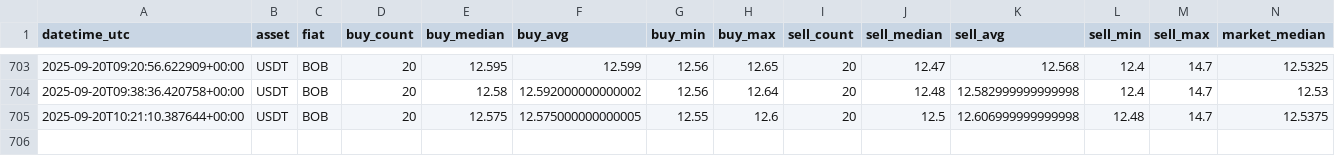
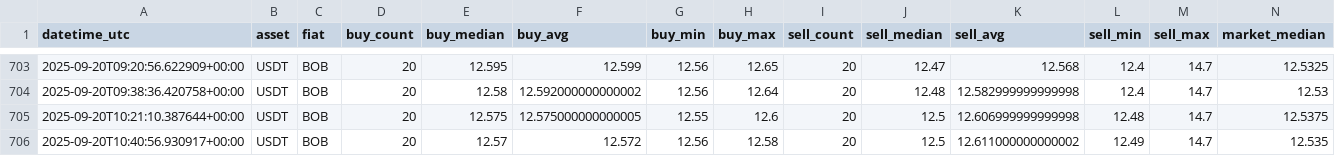
Before and after one commit to Crismtc/binance-p2p, a CSV file: data/p2p_bob_usdt.csv, drawn as a sheet; only a part is shown, gaps mark what is left out.

```diff
--- a/data/p2p_bob_usdt.csv
+++ b/data/p2p_bob_usdt.csv
@@ -705 +705,2 @@ datetime_utc,asset,fiat,buy_count,buy_median,buy_avg,buy_min,buy_max,sell_count,
 2025-09-20T10:21:10.387644+00:00,USDT,BOB,20,12.575,12.575000000000005,12.55,12.6,20,12.5,12.606999999999998,12.48,14.7,12.5375
+2025-09-20T10:40:56.930917+00:00,USDT,BOB,20,12.57,12.572,12.56,12.58,20,12.5,12.611000000000002,12.49,14.7,12.535
```
